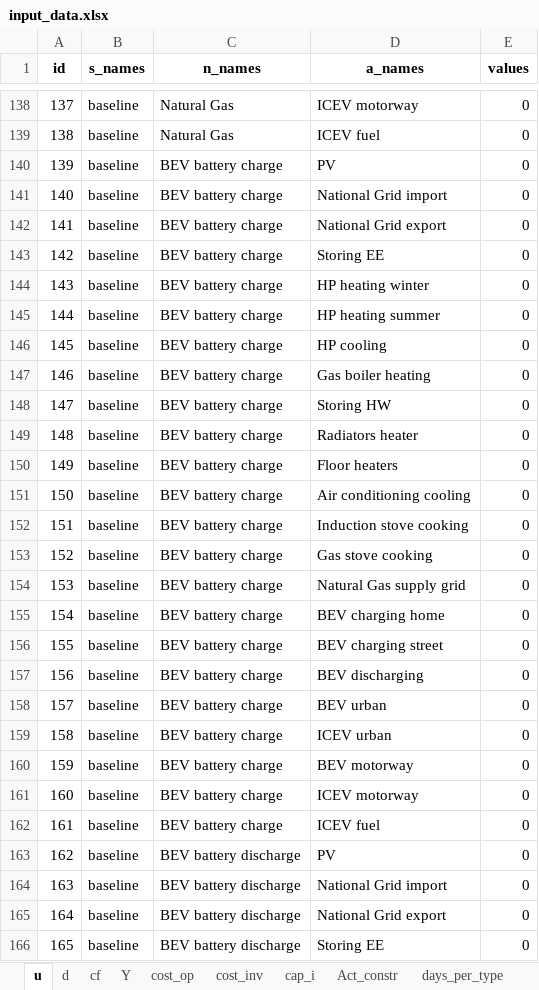
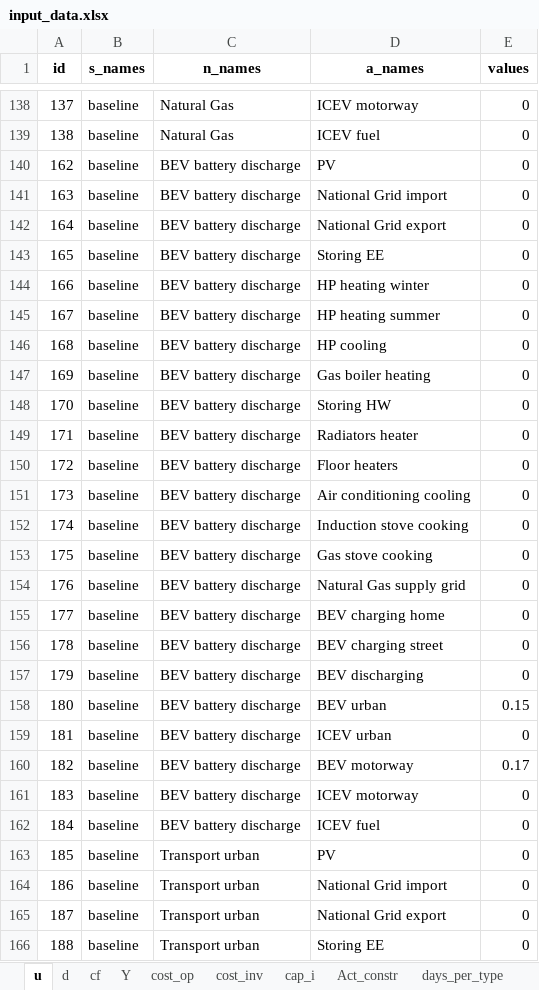
Before and after one commit to CamiCit/pyesm_tesi, an Excel workbook: thesis/main_new_formulation/input_data/input_data.xlsx, sheet u, drawn as a sheet; only a part is shown, gaps mark what is left out; the shorter side is filled out with more unchanged rows; values as stored, in another font and other column widths than the file's, no borders; the diff names each change by its address in the sheet, - before the commit and + after, or states it on an @@ line.

```diff
--- a/thesis/main_new_formulation/input_data/input_data.xlsx (sheet u)
+++ b/thesis/main_new_formulation/input_data/input_data.xlsx (sheet u)
-row 140: 139 | baseline | BEV battery charge | PV | 0
-row 141: 140 | baseline | BEV battery charge | National Grid import | 0
-row 142: 141 | baseline | BEV battery charge | National Grid export | 0
-row 143: 142 | baseline | BEV battery charge | Storing EE | 0
-row 144: 143 | baseline | BEV battery charge | HP heating winter | 0
-row 145: 144 | baseline | BEV battery charge | HP heating summer | 0
-row 146: 145 | baseline | BEV battery charge | HP cooling | 0
-row 147: 146 | baseline | BEV battery charge | Gas boiler heating | 0
-row 148: 147 | baseline | BEV battery charge | Storing HW | 0
-row 149: 148 | baseline | BEV battery charge | Radiators heater | 0
-row 150: 149 | baseline | BEV battery charge | Floor heaters | 0
-row 151: 150 | baseline | BEV battery charge | Air conditioning cooling | 0
-row 152: 151 | baseline | BEV battery charge | Induction stove cooking | 0
-row 153: 152 | baseline | BEV battery charge | Gas stove cooking | 0
-row 154: 153 | baseline | BEV battery charge | Natural Gas supply grid | 0
-row 155: 154 | baseline | BEV battery charge | BEV charging home | 0
-row 156: 155 | baseline | BEV battery charge | BEV charging street | 0
-row 157: 156 | baseline | BEV battery charge | BEV discharging | 0
-row 158: 157 | baseline | BEV battery charge | BEV urban | 0
-row 159: 158 | baseline | BEV battery charge | ICEV urban | 0
-row 160: 159 | baseline | BEV battery charge | BEV motorway | 0
-row 161: 160 | baseline | BEV battery charge | ICEV motorway | 0
-row 162: 161 | baseline | BEV battery charge | ICEV fuel | 0
```
Also changed, not shown: sheet d, sheet Y, sheet TI_param, thesis/main_new_formulation/Concettuale_new_formulation.xlsx, thesis/main_new_formulation/input_data/input_data_empty.xlsx, 4 other files.
